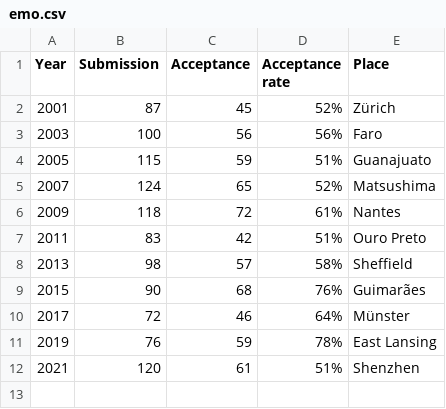
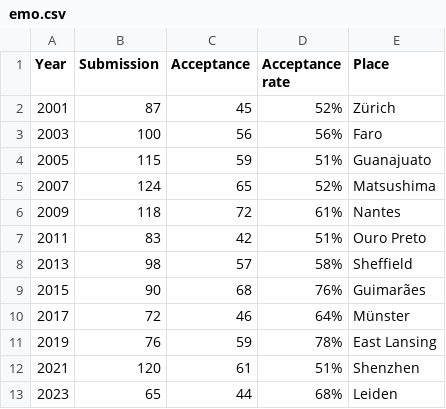
Before and after one commit to ryojitanabe/ecconf, a CSV file: data/emo.csv, drawn as a sheet; the diff names each change by its address in the sheet, - before the commit and + after, or states it on an @@ line.

```diff
--- a/data/emo.csv
+++ b/data/emo.csv
+row 13: 2023 | 65 | 44 | 68% | Leiden
```
Also changed, not shown: 2 other files.
